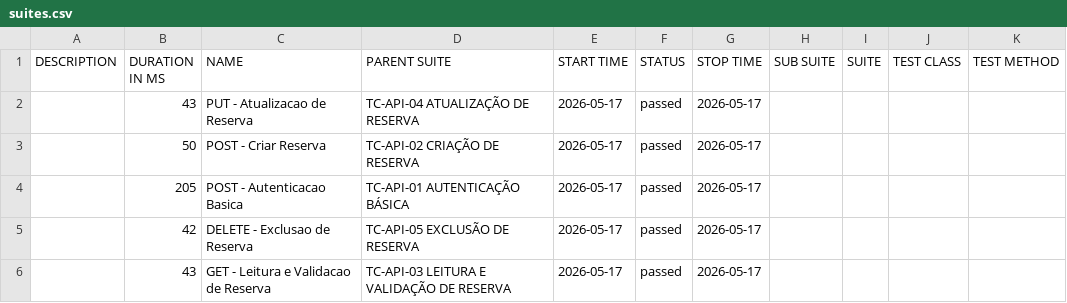
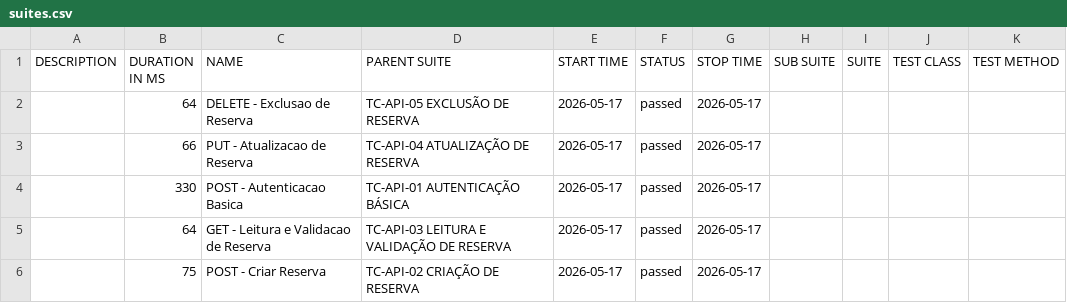
Before and after one commit to matheussantozqa/Playwright_Postman_01, a CSV file: api/data/suites.csv, drawn as a sheet.

```diff
--- a/api/data/suites.csv
+++ b/api/data/suites.csv
@@ -1,6 +1,6 @@
 "DESCRIPTION","DURATION IN MS","NAME","PARENT SUITE","START TIME","STATUS","STOP TIME","SUB SUITE","SUITE","TEST CLASS","TEST METHOD"
-"","43","PUT - Atualizacao de Reserva","TC-API-04 ATUALIZAÇÃO DE RESERVA","2026-05-17","passed","2026-05-17","","","",""
-"","50","POST - Criar Reserva","TC-API-02 CRIAÇÃO DE RESERVA","2026-05-17","passed","2026-05-17","","","",""
-"","205","POST - Autenticacao Basica","TC-API-01 AUTENTICAÇÃO BÁSICA","2026-05-17","passed","2026-05-17","","","",""
-"","42","DELETE - Exclusao de Reserva","TC-API-05 EXCLUSÃO DE RESERVA","2026-05-17","passed","2026-05-17","","","",""
-"","43","GET - Leitura e Validacao de Reserva","TC-API-03 LEITURA E VALIDAÇÃO DE RESERVA","2026-05-17","passed","2026-05-17","","","",""
+"","64","DELETE - Exclusao de Reserva","TC-API-05 EXCLUSÃO DE RESERVA","2026-05-17","passed","2026-05-17","","","",""
+"","66","PUT - Atualizacao de Reserva","TC-API-04 ATUALIZAÇÃO DE RESERVA","2026-05-17","passed","2026-05-17","","","",""
+"","330","POST - Autenticacao Basica","TC-API-01 AUTENTICAÇÃO BÁSICA","2026-05-17","passed","2026-05-17","","","",""
+"","64","GET - Leitura e Validacao de Reserva","TC-API-03 LEITURA E VALIDAÇÃO DE RESERVA","2026-05-17","passed","2026-05-17","","","",""
+"","75","POST - Criar Reserva","TC-API-02 CRIAÇÃO DE RESERVA","2026-05-17","passed","2026-05-17","","","",""
```
Also changed, not shown: api/data/behaviors.csv, 50 other files.
